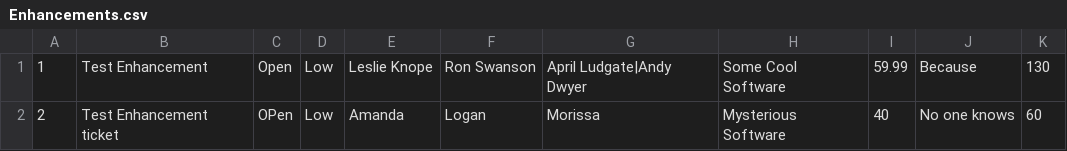
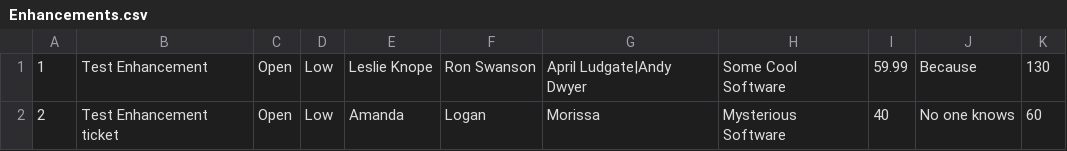
Before and after one commit to EvGresbach/DotNetDatabaseProgramming_TicketingSystem, a CSV file: Enhancements.csv, drawn as a sheet; the diff names each change by its address in the sheet, - before the commit and + after, or states it on an @@ line.

```diff
--- a/Enhancements.csv
+++ b/Enhancements.csv
-C2: OPen
+C2: Open
```
Also changed, not shown: Task.csv, 8 other files.
